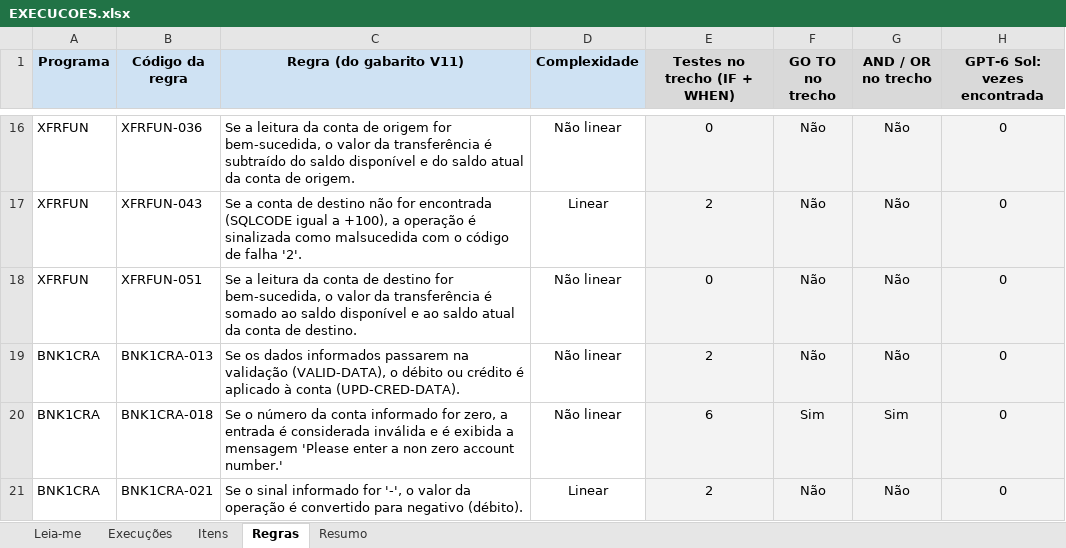
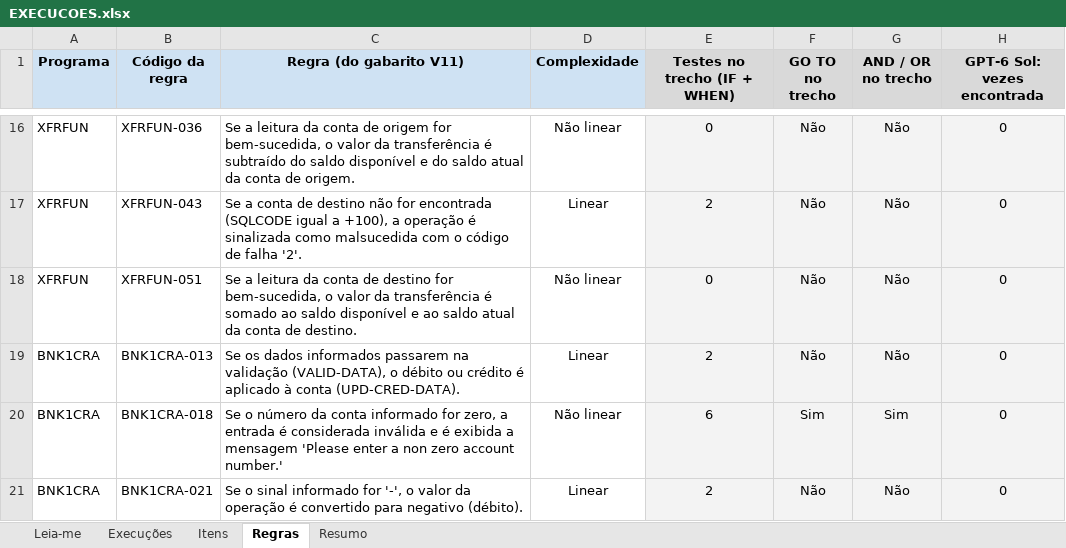
Before and after one commit to math-mcruz/SOURCE-TCC, an Excel workbook: DATASET/EXPERIMENTO/PARCIAL/PILOTO/PLANILHAS/EXECUCOES.xlsx, sheet Regras, drawn as a sheet; only a part is shown, gaps mark what is left out; values as stored, in another font and other column widths than the file's, no borders; charts and pictures not drawn; the diff names each change by its address in the sheet, - before the commit and + after, or states it on an @@ line.

```diff
--- a/DATASET/EXPERIMENTO/PARCIAL/PILOTO/PLANILHAS/EXECUCOES.xlsx (sheet Regras)
+++ b/DATASET/EXPERIMENTO/PARCIAL/PILOTO/PLANILHAS/EXECUCOES.xlsx (sheet Regras)
-D19 (Complexidade): Não linear
+D19 (Complexidade): Linear
```
Also changed, not shown: sheet Itens, sheet Resumo, sheet Execuções, formulas that keep their value.
